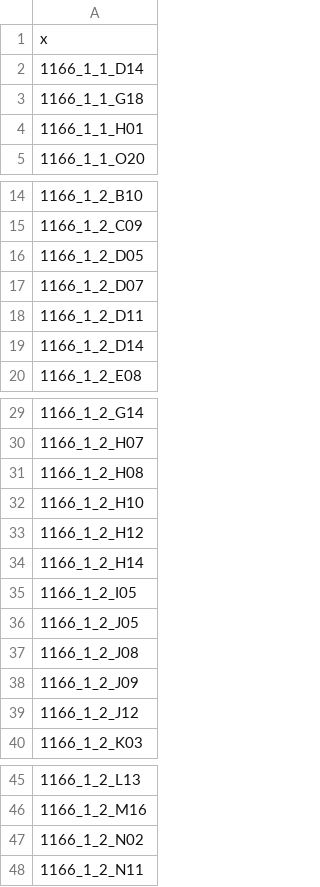
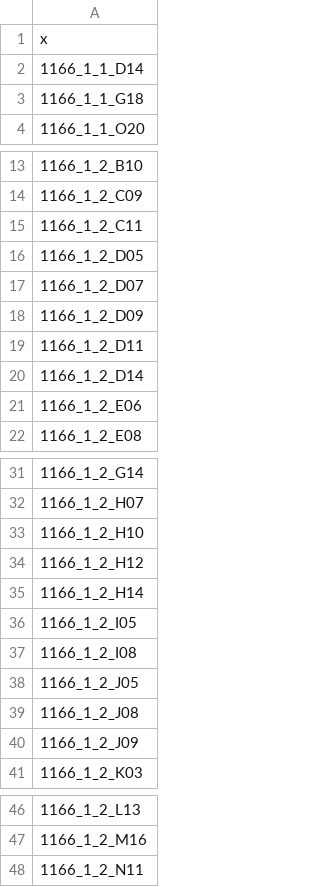
Before and after one commit to jtheorell/LGI1_CASPR2_BCR_CSF, a CSV file: Data/BCR_auxiliaries/Originally_selected_BCRs.csv, drawn as a sheet; only a part is shown, gaps mark what is left out; removed rows and columns are numbered as before the commit, all else as after; the diff names each change by its address in the sheet, - before the commit and + after, or states it on an @@ line.

```diff
--- a/Data/BCR_auxiliaries/Originally_selected_BCRs.csv
+++ b/Data/BCR_auxiliaries/Originally_selected_BCRs.csv
-row 4: 1166_1_1_H01
+row 15: 1166_1_2_C11
+row 18: 1166_1_2_D09
+row 21: 1166_1_2_E06
-row 31: 1166_1_2_H08
+row 37: 1166_1_2_I08
-row 39: 1166_1_2_J12
-row 47: 1166_1_2_N02
```
Also changed, not shown: Data/BCR_auxiliaries/AntigenSpecificInfo.csv, Data/BCR_database_versions/condensed_file_one_BCR_per_row.csv, 38 other files.
